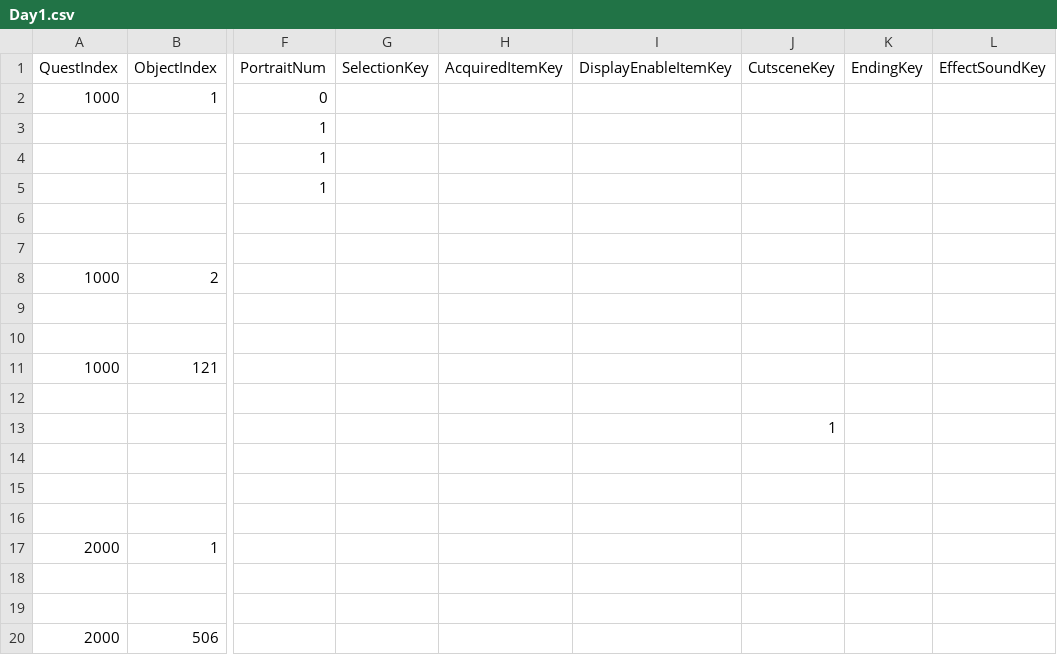
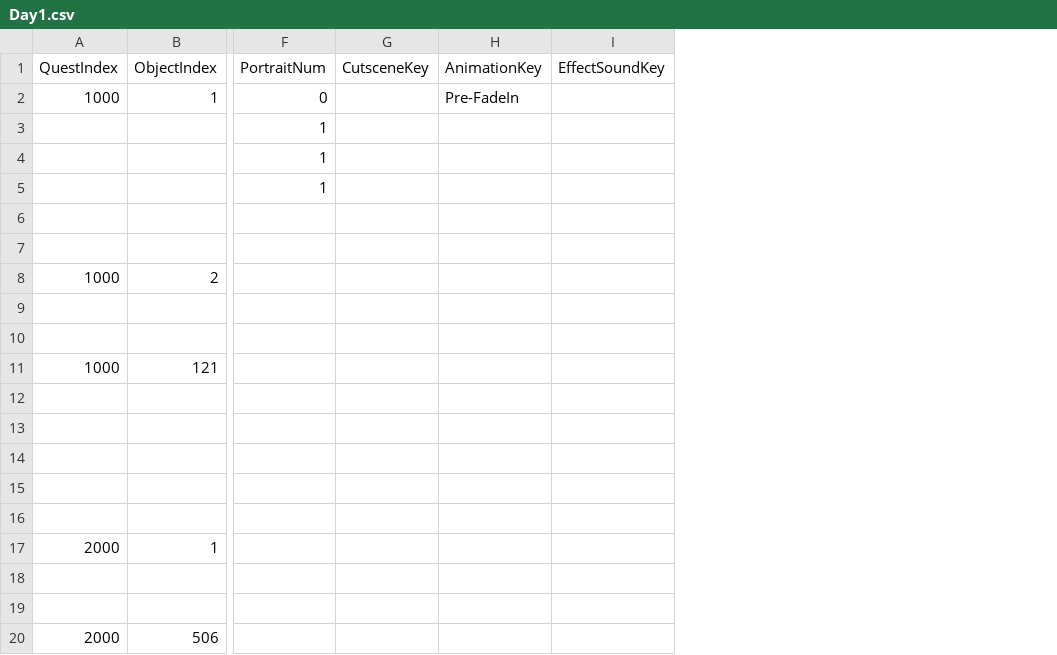
Before and after one commit to KimHanWol/Unity-ProjectIL, a CSV file: Assets/Resources/Day1.csv, drawn as a sheet; only a part is shown, gaps mark what is left out; removed rows and columns are numbered as before the commit, all else as after; the diff names each change by its address in the sheet, - before the commit and + after, or states it on an @@ line.

```diff
--- a/Assets/Resources/Day1.csv
+++ b/Assets/Resources/Day1.csv
-column G (SelectionKey), empty
-column H (AcquiredItemKey), empty
-column I (DisplayEnableItemKey), empty
-column K (EndingKey), empty
+column H (AnimationKey), row 2: Pre-FadeIn
-G13 (CutsceneKey): 1
+G13 (CutsceneKey): (empty)
```
Also changed, not shown: 17 other files.
